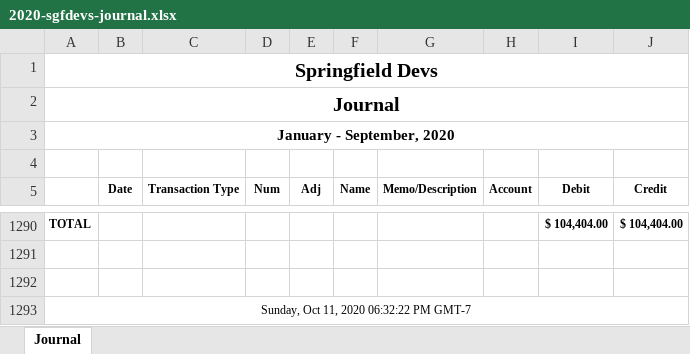
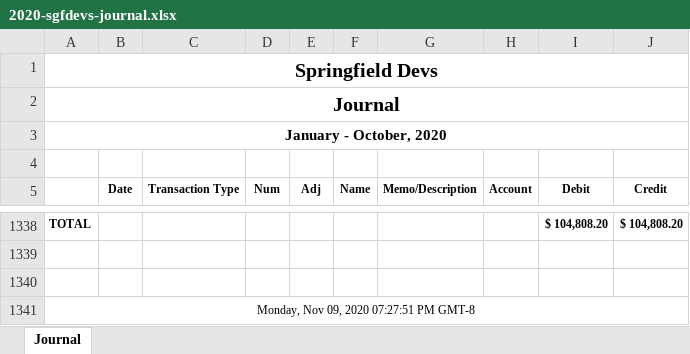
Before and after one commit to sgfdevs/treasurer-reports, an Excel workbook: 2020-sgfdevs-journal.xlsx, sheet Journal, drawn as a sheet; only a part is shown, gaps mark what is left out; values as stored, in another font and other column widths than the file's, no borders; addresses are those after the commit; the diff covers the shown part only; the diff names each change by its address in the sheet, - before the commit and + after, or states it on an @@ line.

```diff
--- a/2020-sgfdevs-journal.xlsx (sheet Journal)
+++ b/2020-sgfdevs-journal.xlsx (sheet Journal)
-A3: January - September, 2020
+A3: January - October, 2020
-I1338 (Debit): $ 104,404.00
+I1338 (Debit): $ 104,808.20
-J1338 (Credit): $ 104,404.00
+J1338 (Credit): $ 104,808.20
-A1341: Sunday, Oct 11, 2020 06:32:22 PM GMT-7
+A1341: Monday, Nov 09, 2020 07:27:51 PM GMT-8
```
Also changed, not shown: 48 added rows elsewhere in this sheet, 2020-sgfdevs-statement-of-activity-detail.xlsx, 2020-sgfdevs-transaction-detail-by-account.xlsx, 3 other files.
